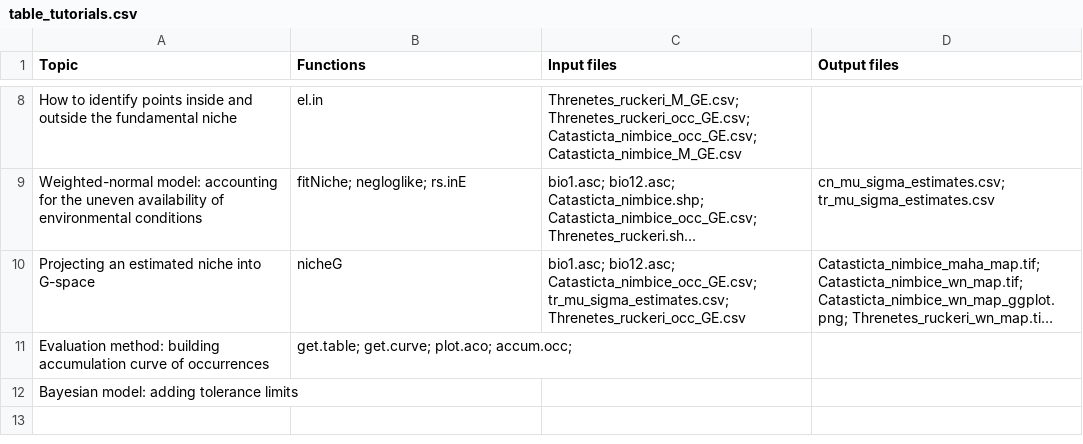
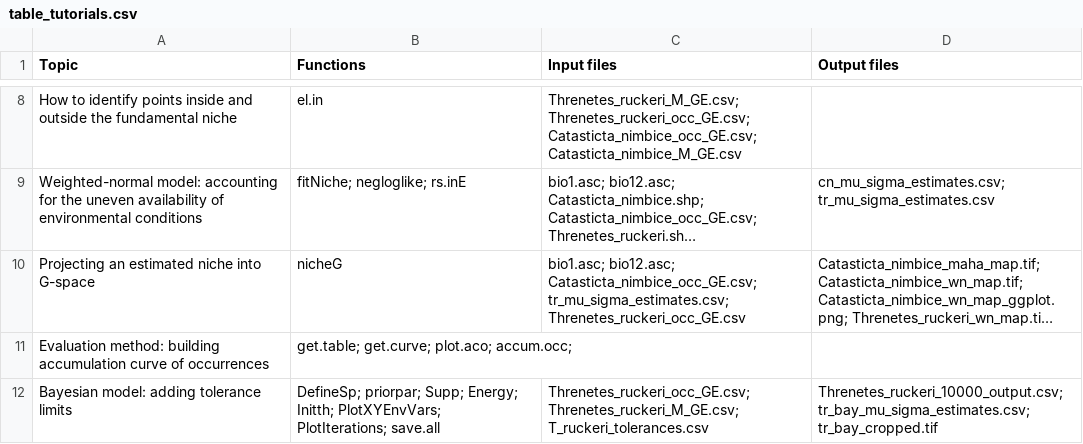
Before and after one commit to LauraJim/NicheModeling, a CSV file: Tutorials/Images/table_tutorials.csv, drawn as a sheet; only a part is shown, gaps mark what is left out; long unchanged cells end in …; the diff names each change by its address in the sheet, - before the commit and + after, or states it on an @@ line.

Commit message:
Updated table information.

```diff
--- a/Tutorials/Images/table_tutorials.csv
+++ b/Tutorials/Images/table_tutorials.csv
-B12 (Functions): (empty)
+B12 (Functions): DefineSp; priorpar; Supp; Energy; Initth; PlotXYEnvVars; PlotIterations; save.all
-C12 (Input files): (empty)
+C12 (Input files): Threnetes_ruckeri_occ_GE.csv; Threnetes_ruckeri_M_GE.csv; T_ruckeri_tolerances.csv
-D12 (Output files): (empty)
+D12 (Output files): Threnetes_ruckeri_10000_output.csv; tr_bay_mu_sigma_estimates.csv; tr_bay_cropped.tif
```
Also changed, not shown: 1 other file.
